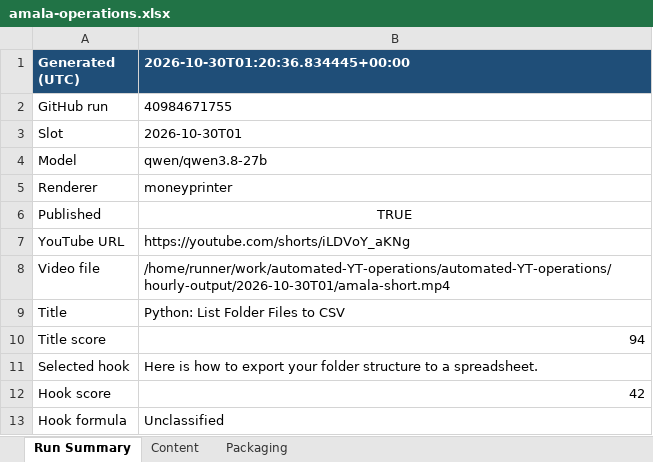
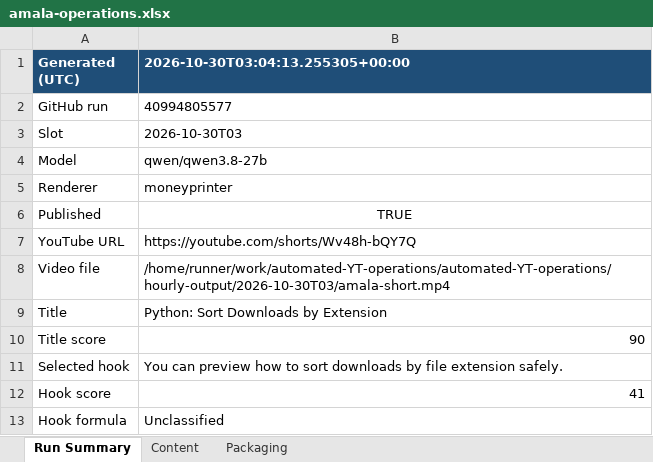
Before and after one commit to amalraj020-a11y/automated-YT-operations, an Excel workbook: reports/latest/amala-operations.xlsx, sheet Run Summary, drawn as a sheet; values as stored, in another font and other column widths than the file's, no borders; the diff names each change by its address in the sheet, - before the commit and + after, or states it on an @@ line.

```diff
--- a/reports/latest/amala-operations.xlsx (sheet Run Summary)
+++ b/reports/latest/amala-operations.xlsx (sheet Run Summary)
-B1: 2026-10-30T01:20:36.834445+00:00
+B1: 2026-10-30T03:04:13.255305+00:00
-B2 (2026-10-30T03:04:13.255305+00:00): 40984671755
+B2 (2026-10-30T03:04:13.255305+00:00): 40994805577
-B3 (2026-10-30T03:04:13.255305+00:00): 2026-10-30T01
+B3 (2026-10-30T03:04:13.255305+00:00): 2026-10-30T03
-B7 (2026-10-30T03:04:13.255305+00:00): https://youtube.com/shorts/iLDVoY_aKNg
+B7 (2026-10-30T03:04:13.255305+00:00): https://youtube.com/shorts/Wv48h-bQY7Q
-B8 (2026-10-30T03:04:13.255305+00:00): /home/runner/work/automated-YT-operations/automated-YT-operations/hourly-output/2026-10-30T01/amala-short.mp4
+B8 (2026-10-30T03:04:13.255305+00:00): /home/runner/work/automated-YT-operations/automated-YT-operations/hourly-output/2026-10-30T03/amala-short.mp4
-B9 (2026-10-30T03:04:13.255305+00:00): Python: List Folder Files to CSV
+B9 (2026-10-30T03:04:13.255305+00:00): Python: Sort Downloads by Extension
-B10 (2026-10-30T03:04:13.255305+00:00): 94
+B10 (2026-10-30T03:04:13.255305+00:00): 90
-B11 (2026-10-30T03:04:13.255305+00:00): Here is how to export your folder structure to a spreadsheet.
+B11 (2026-10-30T03:04:13.255305+00:00): You can preview how to sort downloads by file extension safely.
-B12 (2026-10-30T03:04:13.255305+00:00): 42
+B12 (2026-10-30T03:04:13.255305+00:00): 41
```
Also changed, not shown: sheet Packaging, sheet Content.
